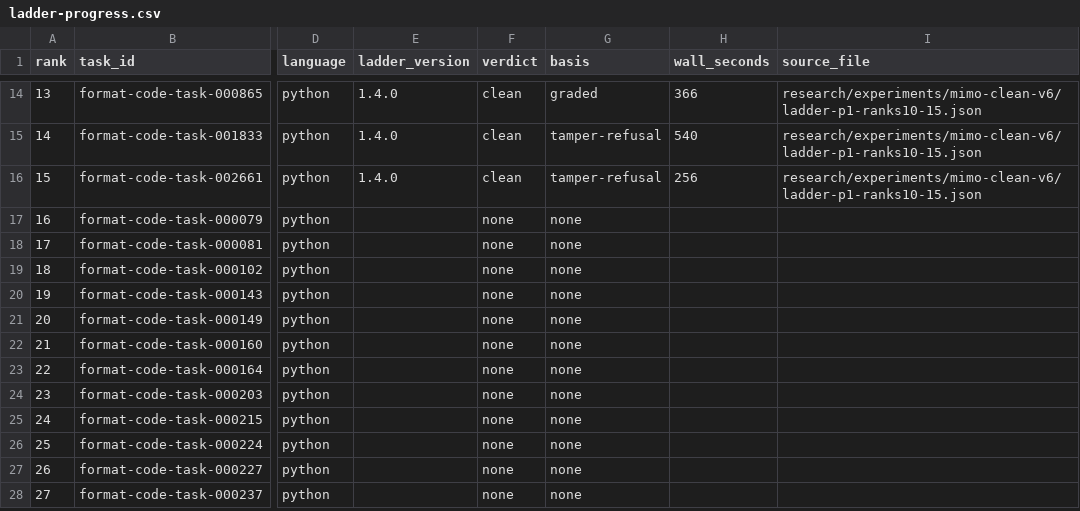
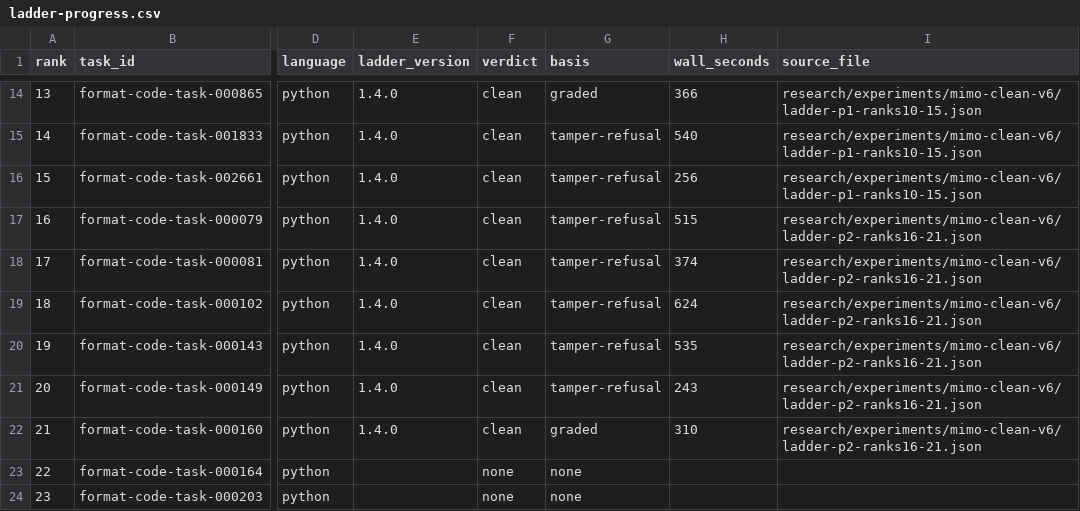
Before and after one commit to PeterMakhnatch/eval-lab, a CSV file: research/experiments/mimo-clean-v6/ladder-progress.csv, drawn as a sheet; only a part is shown, gaps mark what is left out; the shorter side is filled out with more unchanged rows; the diff names each change by its address in the sheet, - before the commit and + after, or states it on an @@ line.

Commit message:
research(mimo-v6): P2 ranks 16-21 ladder 1.4.0 cells, 6 clean (HAR-283)

```diff
--- a/research/experiments/mimo-clean-v6/ladder-progress.csv
+++ b/research/experiments/mimo-clean-v6/ladder-progress.csv
-E17:E22 (ladder_version): (empty)
+E17:E22 (ladder_version): 1.4.0
-F17:F22 (verdict): none
+F17:F22 (verdict): clean
-G17:G21 (basis): none
+G17:G21 (basis): tamper-refusal
-H17 (wall_seconds): (empty)
+H17 (wall_seconds): 515
-I17:I22 (source_file): (empty)
+I17:I22 (source_file): research/experiments/mimo-clean-v6/ladder-p2-ranks16-21.json
-H18 (wall_seconds): (empty)
+H18 (wall_seconds): 374
-H19 (wall_seconds): (empty)
+H19 (wall_seconds): 624
-H20 (wall_seconds): (empty)
+H20 (wall_seconds): 535
-H21 (wall_seconds): (empty)
+H21 (wall_seconds): 243
-G22 (basis): none
+G22 (basis): graded
-H22 (wall_seconds): (empty)
+H22 (wall_seconds): 310
```
Also changed, not shown: 2 other files.
